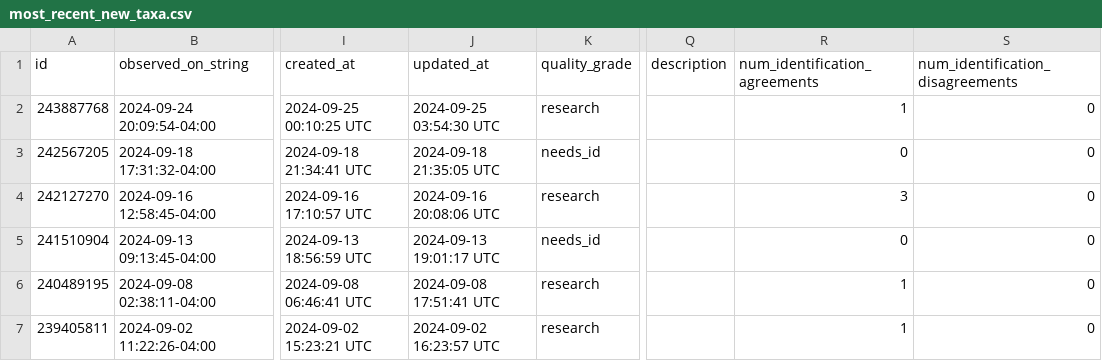
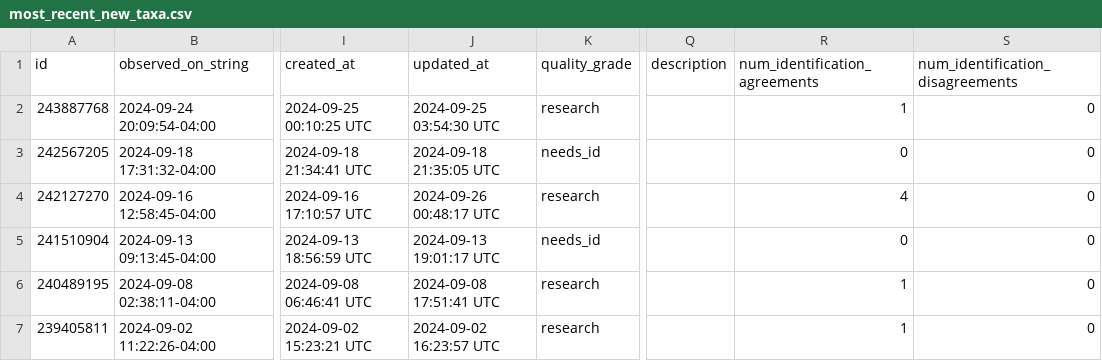
Before and after one commit to rmcminds/merdemicrobes, a CSV file: _data/most_recent_new_taxa.csv, drawn as a sheet; only a part is shown, gaps mark what is left out; the diff names each change by its address in the sheet, - before the commit and + after, or states it on an @@ line.

```diff
--- a/_data/most_recent_new_taxa.csv
+++ b/_data/most_recent_new_taxa.csv
-J4 (updated_at): 2024-09-16 20:08:06 UTC
+J4 (updated_at): 2024-09-26 00:48:17 UTC
-R4 (num_identification_agreements): 3
+R4 (num_identification_agreements): 4
```
